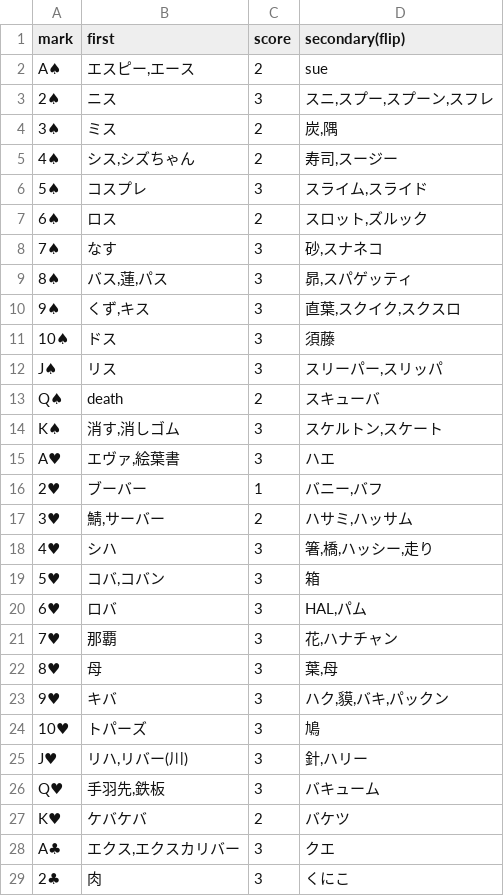
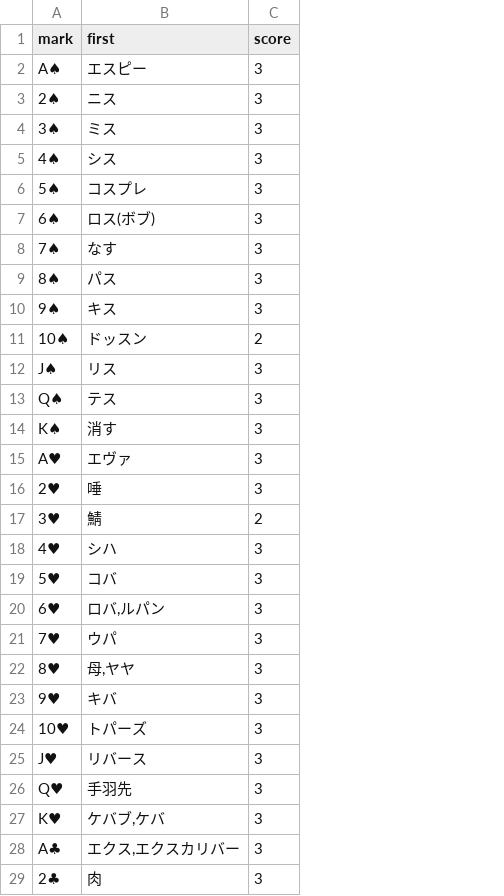
Before and after one commit to elzup/999, a TSV file: src/data/cards.tsv, drawn as a sheet; only a part is shown; the diff covers the shown part only; the diff names each change by its address in the sheet, - before the commit and + after, or states it on an @@ line.

Commit message:
feat: update card sync to use A-G columns and pick highest-score word

```diff
--- a/src/data/cards.tsv
+++ b/src/data/cards.tsv
-column D (secondary(flip)), rows 2-29: sue | スニ,スプー,スプーン,スフレ | 炭,隅 | 寿司,スージー | スライム,スライド | スロット,ズルック | 砂,スナネコ | 昴,スパゲッティ | 直葉,スクイク,スクスロ | 須藤 | スリーパー,スリッパ | スキューバ | スケルトン,スケート | ハエ | バニー,バフ | ハサミ,ハッサム | 箸,橋,ハッシー,走り | 箱 | HAL,パム | 花,ハナチャン | 葉,母 | ハク,貘,バキ,パックン | 鳩 | 針,ハリー | バキューム | バケツ | クエ | くにこ
-B2 (first): エスピー,エース
+B2 (first): エスピー
-C2 (score): 2
+C2 (score): 3
-C4:C5 (score): 2
+C4:C5 (score): 3
-B5 (first): シス,シズちゃん
+B5 (first): シス
-B7 (first): ロス
+B7 (first): ロス(ボブ)
-C7 (score): 2
+C7 (score): 3
-B9 (first): バス,蓮,パス
+B9 (first): パス
-B10 (first): くず,キス
+B10 (first): キス
-B11 (first): ドス
+B11 (first): ドッスン
-C11 (score): 3
+C11 (score): 2
-B13 (first): death
+B13 (first): テス
-C13 (score): 2
+C13 (score): 3
-B14 (first): 消す,消しゴム
+B14 (first): 消す
-B15 (first): エヴァ,絵葉書
+B15 (first): エヴァ
-B16 (first): ブーバー
+B16 (first): 唾
-C16 (score): 1
+C16 (score): 3
-B17 (first): 鯖,サーバー
+B17 (first): 鯖
-B19 (first): コバ,コバン
+B19 (first): コバ
-B20 (first): ロバ
+B20 (first): ロバ,ルパン
-B21 (first): 那覇
+B21 (first): ウパ
-B22 (first): 母
+B22 (first): 母,ヤヤ
-B25 (first): リハ,リバー(川)
+B25 (first): リバース
-B26 (first): 手羽先,鉄板
+B26 (first): 手羽先
-B27 (first): ケバケバ
+B27 (first): ケバブ,ケバ
-C27 (score): 2
+C27 (score): 3
```
Also changed, not shown: 36 edited cells elsewhere in this file, 5 other files.
